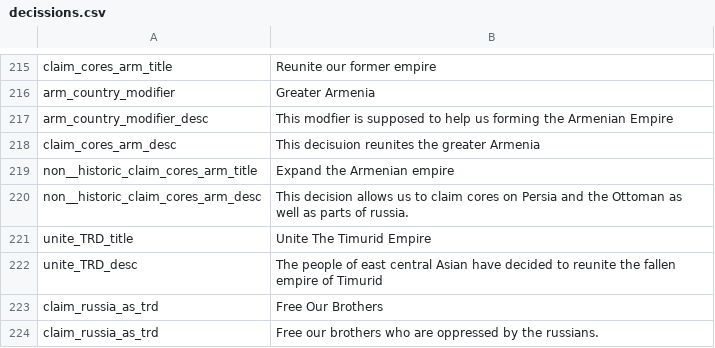
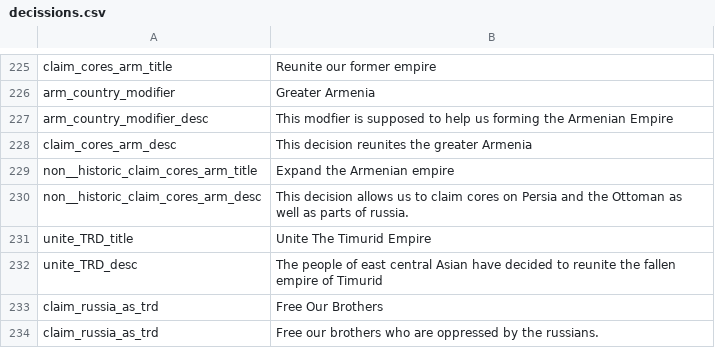
Before and after one commit to JakobRinke/Mod-of-Chaos, a CSV file: MOC/localisation/decissions.csv, drawn as a sheet; only a part is shown, gaps mark what is left out; addresses are those after the commit; the diff covers the shown part only; the diff names each change by its address in the sheet, - before the commit and + after, or states it on an @@ line.

```diff
--- a/MOC/localisation/decissions.csv
+++ b/MOC/localisation/decissions.csv
-B228: This decisuion reunites the greater Armenia
+B228: This decision reunites the greater Armenia
```
Also changed, not shown: 16 added rows and 3 edited cells elsewhere in this file, 15 other files.
